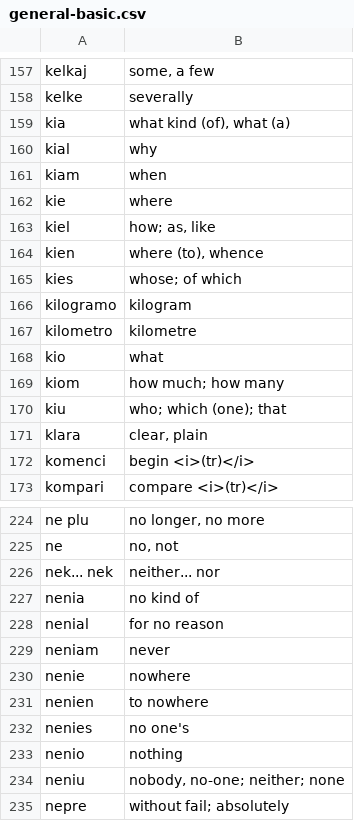
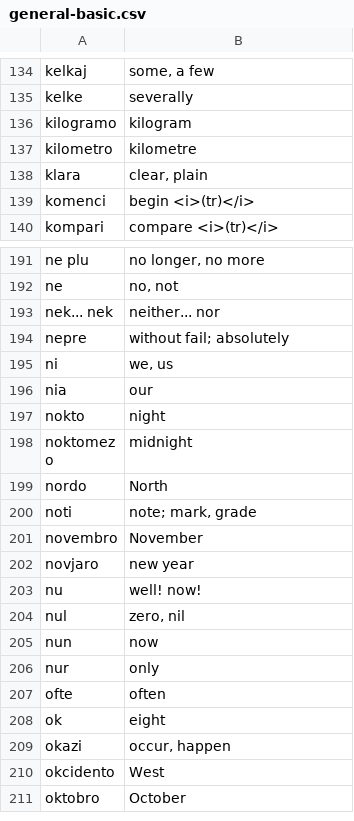
Before and after one commit to paulmakepeace/vortlisto, a CSV file: csv/general-basic.csv, drawn as a sheet; only a part is shown, gaps mark what is left out; the shorter side is filled out with more unchanged rows; the diff covers the shown part only; the diff names each change by its address in the sheet, - before the commit and + after, or states it on an @@ line.

Commit message:
break out correlatives. Add neniom, neniel

```diff
--- a/csv/general-basic.csv
+++ b/csv/general-basic.csv
-row 159: kia | what kind (of), what (a)
-row 160: kial | why
-row 161: kiam | when
-row 162: kie | where
-row 163: kiel | how; as, like
-row 164: kien | where (to), whence
-row 165: kies | whose; of which
-row 168: kio | what
-row 169: kiom | how much; how many
-row 170: kiu | who; which (one); that
-row 227: nenia | no kind of
-row 228: nenial | for no reason
-row 229: neniam | never
-row 230: nenie | nowhere
-row 231: nenien | to nowhere
-row 232: nenies | no one's
-row 233: nenio | nothing
-row 234: neniu | nobody, no-one; neither; none
```
Also changed, not shown: 33 removed rows elsewhere in this file, 2 other files.
